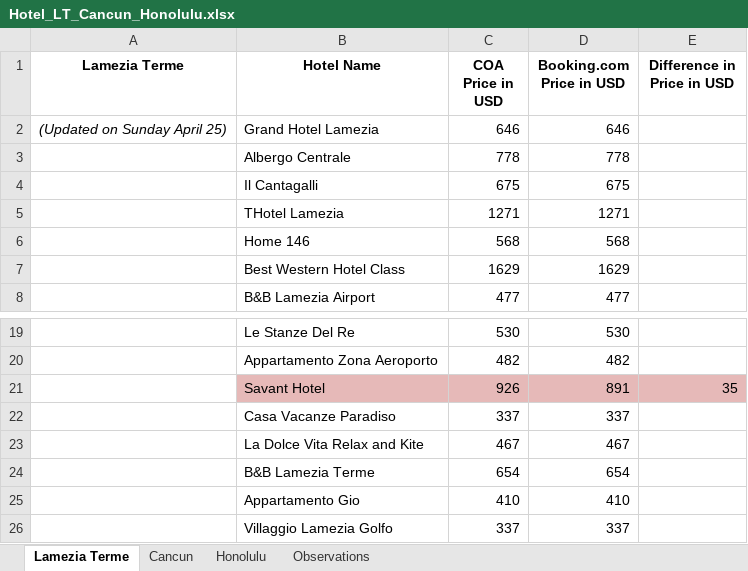
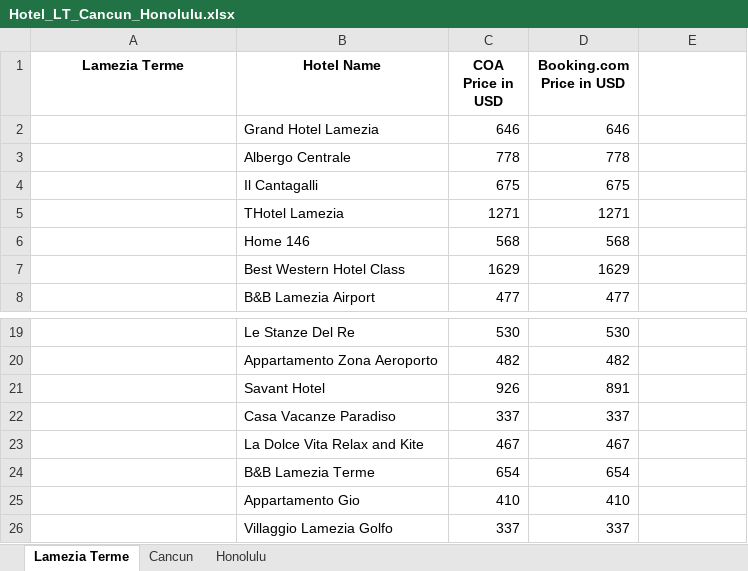
Before and after one commit to bossiilaria/Python, an Excel workbook: Hotel_LT_Cancun_Honolulu.xlsx, sheet Lamezia Terme, drawn as a sheet; only a part is shown, gaps mark what is left out; values as stored, in another font and other column widths than the file's, no borders; the diff names each change by its address in the sheet, - before the commit and + after, or states it on an @@ line.

```diff
--- a/Hotel_LT_Cancun_Honolulu.xlsx (sheet Lamezia Terme)
+++ b/Hotel_LT_Cancun_Honolulu.xlsx (sheet Lamezia Terme)
-sheet tab: Observations
-E1: Difference in Price in USD
+E1: (empty)
-A2 (Lamezia Terme): (Updated on Sunday April 25)
+A2 (Lamezia Terme): (empty)
-B21:E21 fill: #E6B9B8
+B21:E21 fill: none
-E21: 35
+E21: (empty)
```
Also changed, not shown: sheet Cancun, sheet Honolulu, 4 other files.
